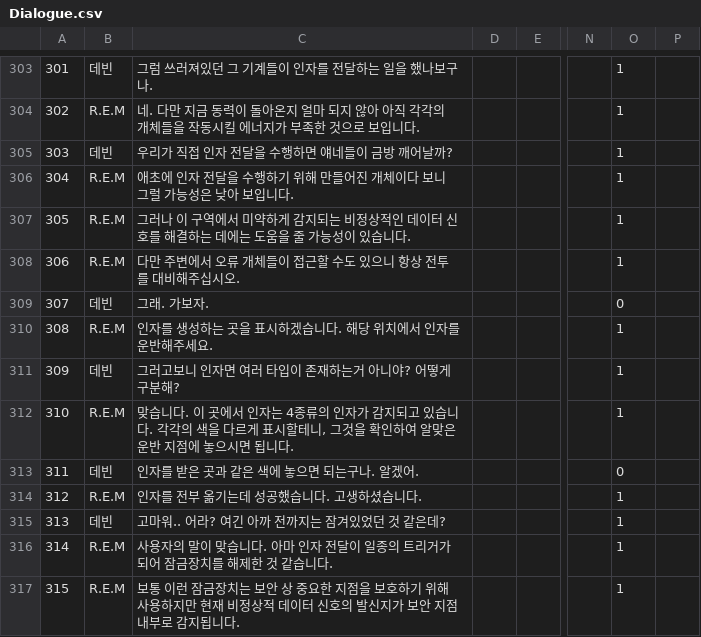
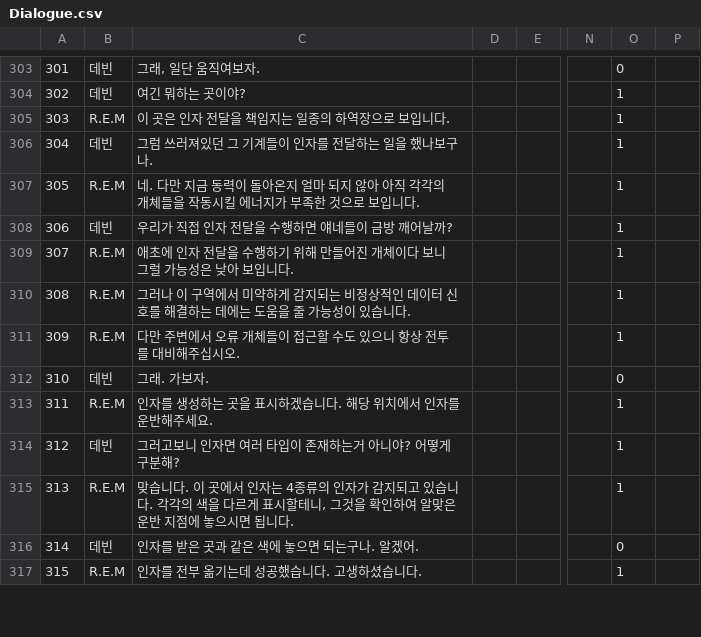
Before and after one commit to BlueBlahBlah/Project-NextOn, a CSV file: Assets/Resources/Data (.csv)/Dialogue.csv, drawn as a sheet; only a part is shown, gaps mark what is left out; the diff covers the shown part only; the diff names each change by its address in the sheet, - before the commit and + after, or states it on an @@ line.

```diff
--- a/Assets/Resources/Data (.csv)/Dialogue.csv
+++ b/Assets/Resources/Data (.csv)/Dialogue.csv
-C303: 그럼 쓰러져있던 그 기계들이 인자를 전달하는 일을 했나보구나.
+C303: 그래, 일단 움직여보자.
-O303: 1
+O303: 0
-B304: R.E.M
+B304: 데빈
-C304: 네. 다만 지금 동력이 돌아온지 얼마 되지 않아 아직 각각의 개체들을 작동시킬 에너지가 부족한 것으로 보입니다.
+C304: 여긴 뭐하는 곳이야?
-B305: 데빈
+B305: R.E.M
-C305: 우리가 직접 인자 전달을 수행하면 얘네들이 금방 깨어날까?
+C305: 이 곳은 인자 전달을 책임지는 일종의 하역장으로 보입니다.
-B306: R.E.M
+B306: 데빈
-C306: 애초에 인자 전달을 수행하기 위해 만들어진 개체이다 보니 그럴 가능성은 낮아 보입니다.
+C306: 그럼 쓰러져있던 그 기계들이 인자를 전달하는 일을 했나보구나.
-C307: 그러나 이 구역에서 미약하게 감지되는 비정상적인 데이터 신호를 해결하는 데에는 도움을 줄 가능성이 있습니다.
+C307: 네. 다만 지금 동력이 돌아온지 얼마 되지 않아 아직 각각의 개체들을 작동시킬 에너지가 부족한 것으로 보입니다.
-B308: R.E.M
+B308: 데빈
-C308: 다만 주변에서 오류 개체들이 접근할 수도 있으니 항상 전투를 대비해주십시오.
+C308: 우리가 직접 인자 전달을 수행하면 얘네들이 금방 깨어날까?
-B309: 데빈
+B309: R.E.M
-C309: 그래. 가보자.
+C309: 애초에 인자 전달을 수행하기 위해 만들어진 개체이다 보니 그럴 가능성은 낮아 보입니다.
-O309: 0
+O309: 1
-C310: 인자를 생성하는 곳을 표시하겠습니다. 해당 위치에서 인자를 운반해주세요.
+C310: 그러나 이 구역에서 미약하게 감지되는 비정상적인 데이터 신호를 해결하는 데에는 도움을 줄 가능성이 있습니다.
-B311: 데빈
+B311: R.E.M
-C311: 그러고보니 인자면 여러 타입이 존재하는거 아니야? 어떻게 구분해?
+C311: 다만 주변에서 오류 개체들이 접근할 수도 있으니 항상 전투를 대비해주십시오.
-B312: R.E.M
+B312: 데빈
-C312: 맞습니다. 이 곳에서 인자는 4종류의 인자가 감지되고 있습니다. 각각의 색을 다르게 표시할테니, 그것을 확인하여 알맞은 운반 지점에 놓으시면 됩니다.
+C312: 그래. 가보자.
-O312: 1
+O312: 0
-B313: 데빈
+B313: R.E.M
-C313: 인자를 받은 곳과 같은 색에 놓으면 되는구나. 알겠어.
+C313: 인자를 생성하는 곳을 표시하겠습니다. 해당 위치에서 인자를 운반해주세요.
-O313: 0
+O313: 1
-B314: R.E.M
+B314: 데빈
-C314: 인자를 전부 옮기는데 성공했습니다. 고생하셨습니다.
+C314: 그러고보니 인자면 여러 타입이 존재하는거 아니야? 어떻게 구분해?
-B315: 데빈
+B315: R.E.M
-C315: 고마워.. 어라? 여긴 아까 전까지는 잠겨있었던 것 같은데?
+C315: 맞습니다. 이 곳에서 인자는 4종류의 인자가 감지되고 있습니다. 각각의 색을 다르게 표시할테니, 그것을 확인하여 알맞은 운반 지점에 놓으시면 됩니다.
-B316: R.E.M
+B316: 데빈
-C316: 사용자의 말이 맞습니다. 아마 인자 전달이 일종의 트리거가 되어 잠금장치를 해제한 것 같습니다.
+C316: 인자를 받은 곳과 같은 색에 놓으면 되는구나. 알겠어.
-O316: 1
+O316: 0
-C317: 보통 이런 잠금장치는 보안 상 중요한 지점을 보호하기 위해 사용하지만 현재 비정상적 데이터 신호의 발신지가 보안 지점 내부로 감지됩니다.
+C317: 인자를 전부 옮기는데 성공했습니다. 고생하셨습니다.
```
Also changed, not shown: 94 edited cells elsewhere in this file, 4 other files.
